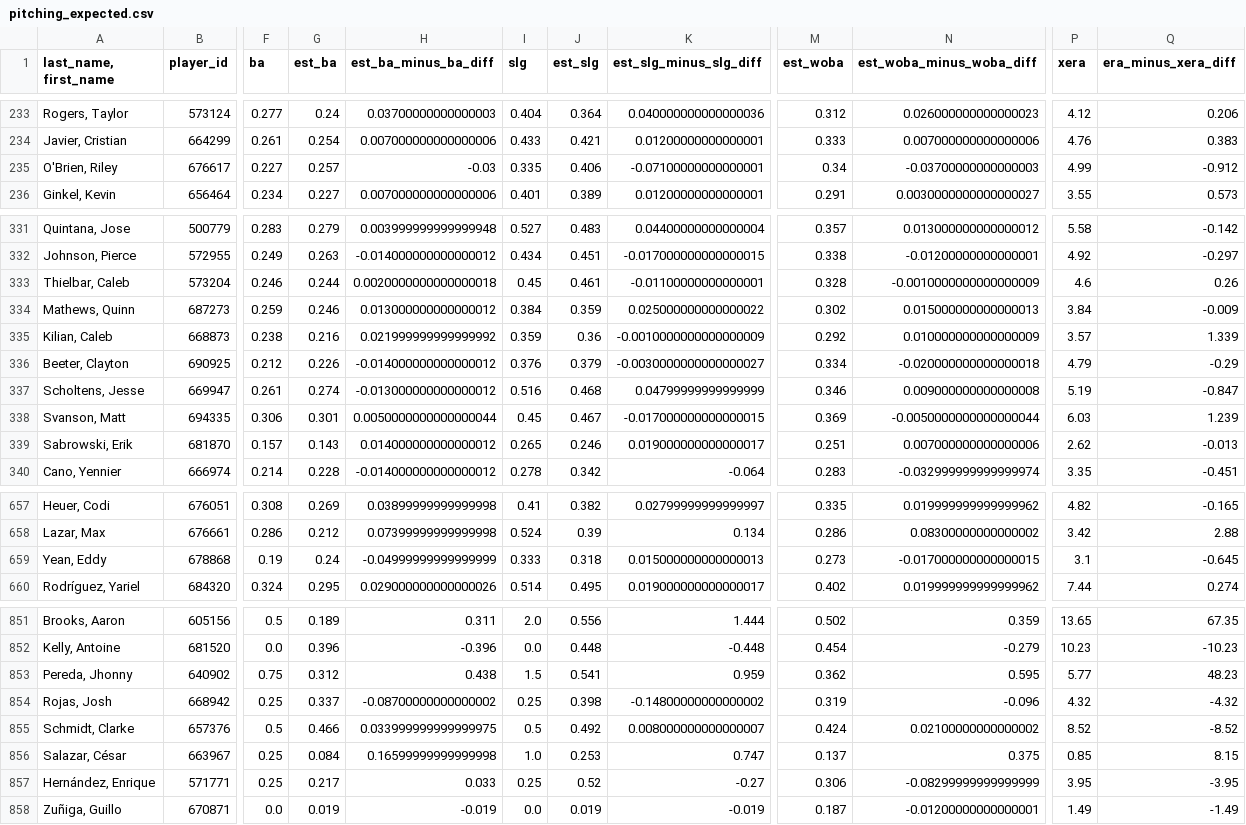
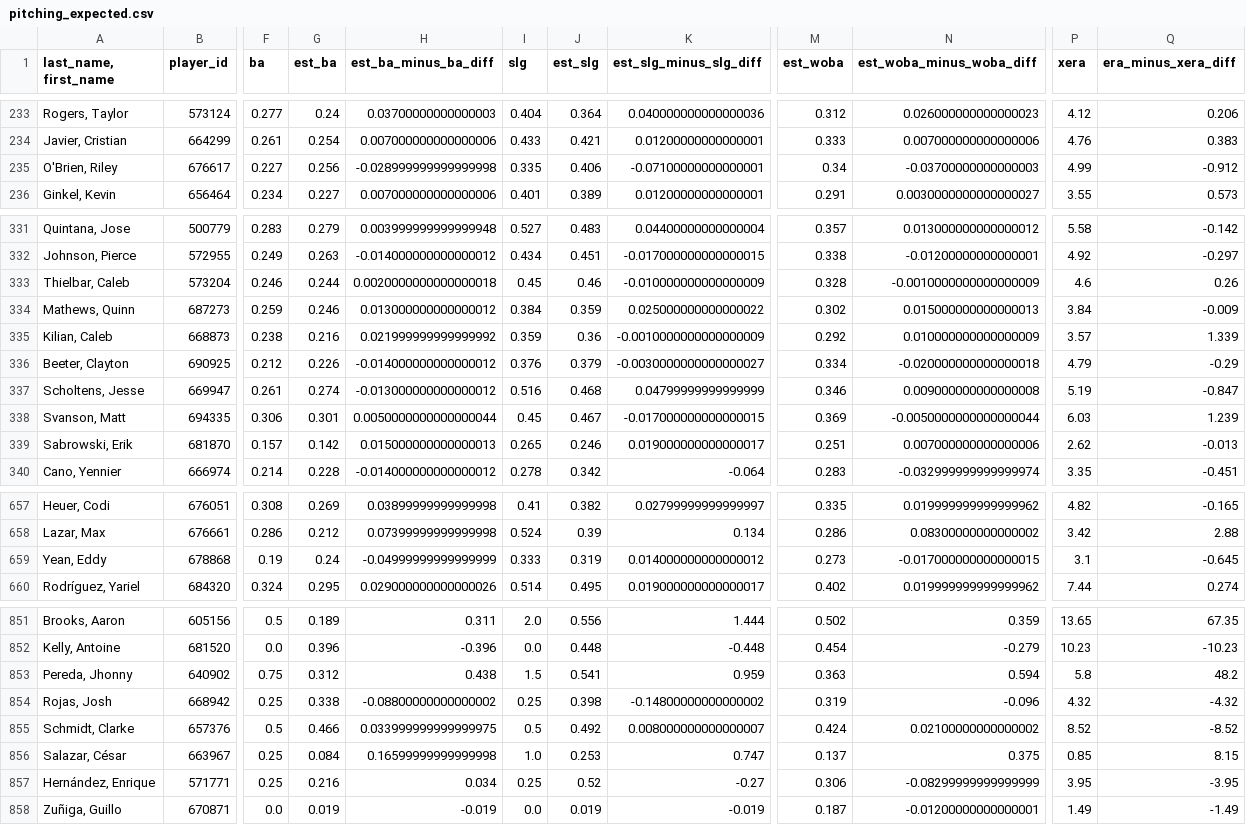
Before and after one commit to jloreto9/vision360, a CSV file: data/pitching_expected.csv, drawn as a sheet; only a part is shown, gaps mark what is left out; the diff covers the shown part only; the diff names each change by its address in the sheet, - before the commit and + after, or states it on an @@ line.

```diff
--- a/data/pitching_expected.csv
+++ b/data/pitching_expected.csv
-G235 (est_ba): 0.257
+G235 (est_ba): 0.256
-H235 (est_ba_minus_ba_diff): -0.03
+H235 (est_ba_minus_ba_diff): -0.028999999999999998
-J333 (est_slg): 0.461
+J333 (est_slg): 0.46
-K333 (est_slg_minus_slg_diff): -0.01100000000000001
+K333 (est_slg_minus_slg_diff): -0.010000000000000009
-G339 (est_ba): 0.143
+G339 (est_ba): 0.142
-H339 (est_ba_minus_ba_diff): 0.014000000000000012
+H339 (est_ba_minus_ba_diff): 0.015000000000000013
-J659 (est_slg): 0.318
+J659 (est_slg): 0.319
-K659 (est_slg_minus_slg_diff): 0.015000000000000013
+K659 (est_slg_minus_slg_diff): 0.014000000000000012
-M853 (est_woba): 0.362
+M853 (est_woba): 0.363
-N853 (est_woba_minus_woba_diff): 0.595
+N853 (est_woba_minus_woba_diff): 0.594
-P853 (xera): 5.77
+P853 (xera): 5.8
-Q853 (era_minus_xera_diff): 48.23
+Q853 (era_minus_xera_diff): 48.2
-G854 (est_ba): 0.337
+G854 (est_ba): 0.338
-H854 (est_ba_minus_ba_diff): -0.08700000000000002
+H854 (est_ba_minus_ba_diff): -0.08800000000000002
-G857 (est_ba): 0.217
+G857 (est_ba): 0.216
-H857 (est_ba_minus_ba_diff): 0.033
+H857 (est_ba_minus_ba_diff): 0.034
```
Also changed, not shown: 6 edited cells elsewhere in this file, data/batting_exitvelo.csv, data/batting_expected.csv, 2 other files.
